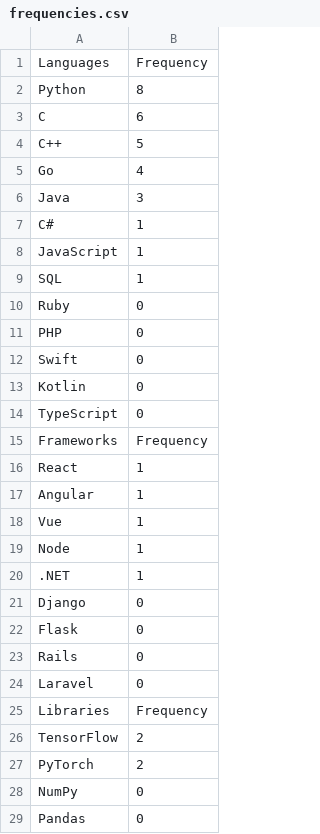
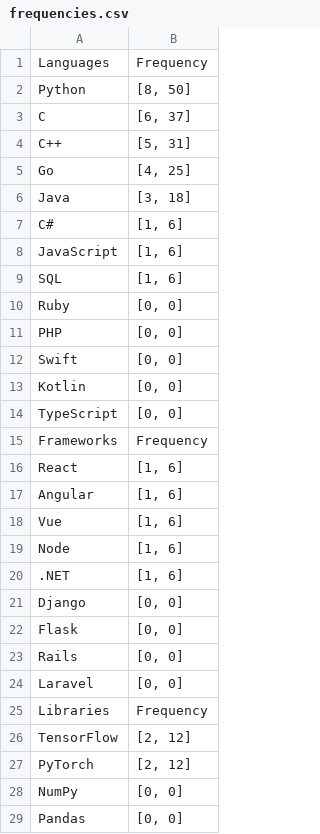
Before and after one commit to ronangleeson11/cs_internships_languages_scraper, a CSV file: frequencies.csv, drawn as a sheet; only a part is shown; the diff covers the shown part only.

Commit message:
Changed count-ratio pairs from tuple to list O_O

```diff
--- a/frequencies.csv
+++ b/frequencies.csv
@@ -1,29 +1,29 @@
 Languages,Frequency
-Python,8
-C,6
-C++,5
-Go,4
-Java,3
-C#,1
-JavaScript,1
-SQL,1
-Ruby,0
-PHP,0
-Swift,0
-Kotlin,0
-TypeScript,0
+Python,"[8, 50]"
+C,"[6, 37]"
+C++,"[5, 31]"
+Go,"[4, 25]"
+Java,"[3, 18]"
+C#,"[1, 6]"
+JavaScript,"[1, 6]"
+SQL,"[1, 6]"
+Ruby,"[0, 0]"
+PHP,"[0, 0]"
+Swift,"[0, 0]"
+Kotlin,"[0, 0]"
+TypeScript,"[0, 0]"
 Frameworks,Frequency
-React,1
-Angular,1
-Vue,1
-Node,1
-.NET,1
-Django,0
-Flask,0
-Rails,0
-Laravel,0
+React,"[1, 6]"
+Angular,"[1, 6]"
+Vue,"[1, 6]"
+Node,"[1, 6]"
+.NET,"[1, 6]"
+Django,"[0, 0]"
+Flask,"[0, 0]"
+Rails,"[0, 0]"
+Laravel,"[0, 0]"
 Libraries,Frequency
-TensorFlow,2
-PyTorch,2
-NumPy,0
-Pandas,0
+TensorFlow,"[2, 12]"
+PyTorch,"[2, 12]"
+NumPy,"[0, 0]"
+Pandas,"[0, 0]"
```
Also changed, not shown: 7 edited cells elsewhere in this file, 2 other files.
